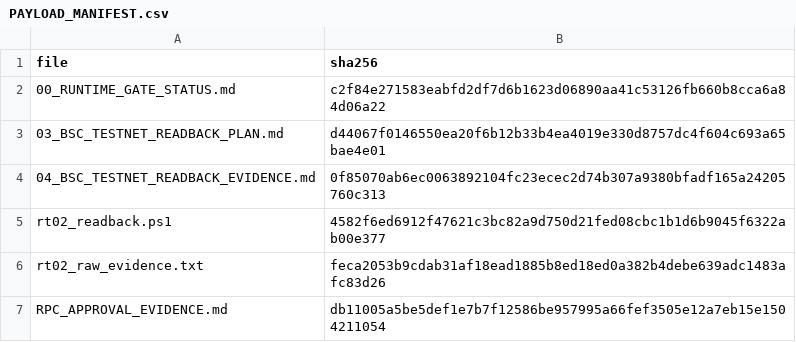
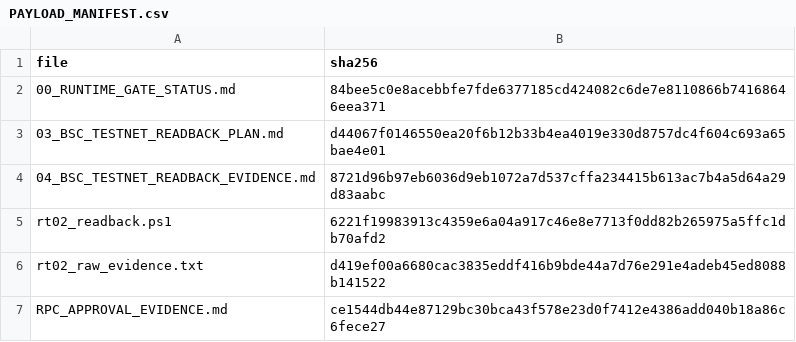
Before and after one commit to pandy123321/bnb-presale-minimal, a CSV file: docs/current/go-backend-v2/runtime-gate/PAYLOAD_MANIFEST.csv, drawn as a sheet.

```diff
--- a/docs/current/go-backend-v2/runtime-gate/PAYLOAD_MANIFEST.csv
+++ b/docs/current/go-backend-v2/runtime-gate/PAYLOAD_MANIFEST.csv
@@ -1,7 +1,7 @@
 file,sha256
-00_RUNTIME_GATE_STATUS.md,c2f84e271583eabfd2df7d6b1623d06890aa41c53126fb660b8cca6a84d06a22
+00_RUNTIME_GATE_STATUS.md,84bee5c0e8acebbfe7fde6377185cd424082c6de7e8110866b74168646eea371
 03_BSC_TESTNET_READBACK_PLAN.md,d44067f0146550ea20f6b12b33b4ea4019e330d8757dc4f604c693a65bae4e01
-04_BSC_TESTNET_READBACK_EVIDENCE.md,0f85070ab6ec0063892104fc23ecec2d74b307a9380bfadf165a24205760c313
-rt02_readback.ps1,4582f6ed6912f47621c3bc82a9d750d21fed08cbc1b1d6b9045f6322ab00e377
-rt02_raw_evidence.txt,feca2053b9cdab31af18ead1885b8ed18ed0a382b4debe639adc1483afc83d26
-RPC_APPROVAL_EVIDENCE.md,db11005a5be5def1e7b7f12586be957995a66fef3505e12a7eb15e1504211054
+04_BSC_TESTNET_READBACK_EVIDENCE.md,8721d96b97eb6036d9eb1072a7d537cffa234415b613ac7b4a5d64a29d83aabc
+rt02_readback.ps1,6221f19983913c4359e6a04a917c46e8e7713f0dd82b265975a5ffc1db70afd2
+rt02_raw_evidence.txt,d419ef00a6680cac3835eddf416b9bde44a7d76e291e4adeb45ed8088b141522
+RPC_APPROVAL_EVIDENCE.md,ce1544db44e87129bc30bca43f578e23d0f7412e4386add040b18a86c6fece27
```
Also changed, not shown: 6 other files.
